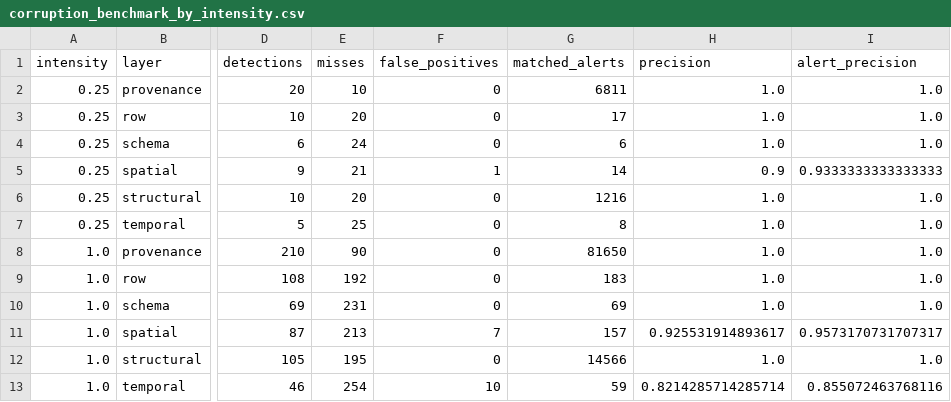
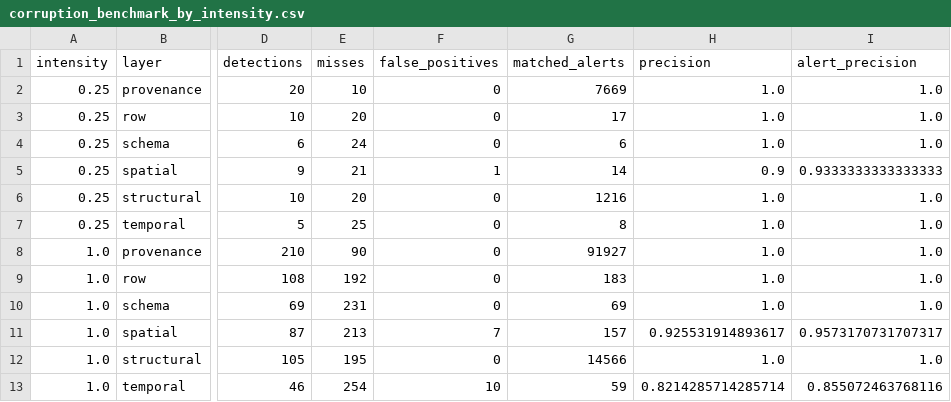
Before and after one commit to Drwillard/saguaro-data-catalog, a CSV file: reports/corruption_benchmark_by_intensity.csv, drawn as a sheet; only a part is shown, gaps mark what is left out; the diff names each change by its address in the sheet, - before the commit and + after, or states it on an @@ line.

```diff
--- a/reports/corruption_benchmark_by_intensity.csv
+++ b/reports/corruption_benchmark_by_intensity.csv
-G2 (matched_alerts): 6811
+G2 (matched_alerts): 7669
-G8 (matched_alerts): 81650
+G8 (matched_alerts): 91927
```
Also changed, not shown: reports/corruption_benchmark.csv, 47 other files.
